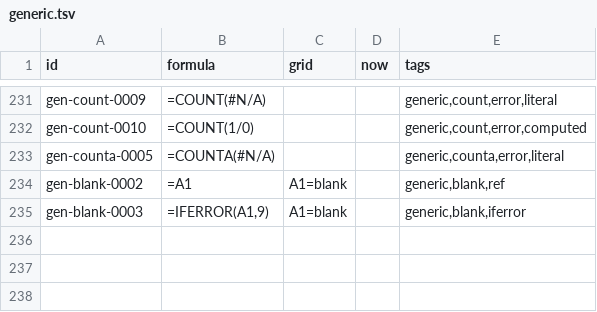
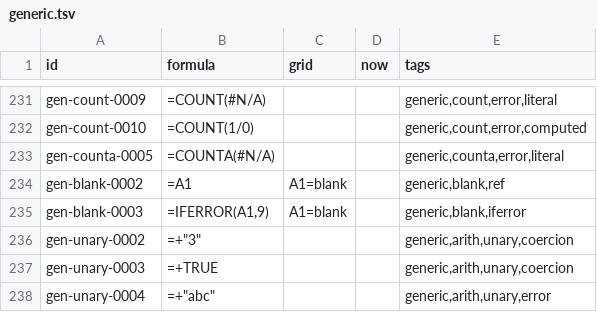
Before and after one commit to buguoshixc/mooncalc, a TSV file: corpus/spec/generic.tsv, drawn as a sheet; only a part is shown, gaps mark what is left out.

Commit message:
fix: unary plus coerces to number instead of passing through
Excel's unary + is a numeric coercion like unary -: +"3" = 3, +TRUE = 1,
+"abc" = #VALUE!. Previously the parser dropped the operator, leaving
text uncoerced. Adds 3 spec cases (536 total) and a regression test
(55 total).

```diff
--- a/corpus/spec/generic.tsv
+++ b/corpus/spec/generic.tsv
@@ -235 +235,4 @@ gen-blank-0002	=A1	A1=blank		generic,blank,ref
 gen-blank-0003	=IFERROR(A1,9)	A1=blank		generic,blank,iferror
+gen-unary-0002	=+"3"			generic,arith,unary,coercion
+gen-unary-0003	=+TRUE			generic,arith,unary,coercion
+gen-unary-0004	=+"abc"			generic,arith,unary,error
```
Also changed, not shown: 7 other files.
